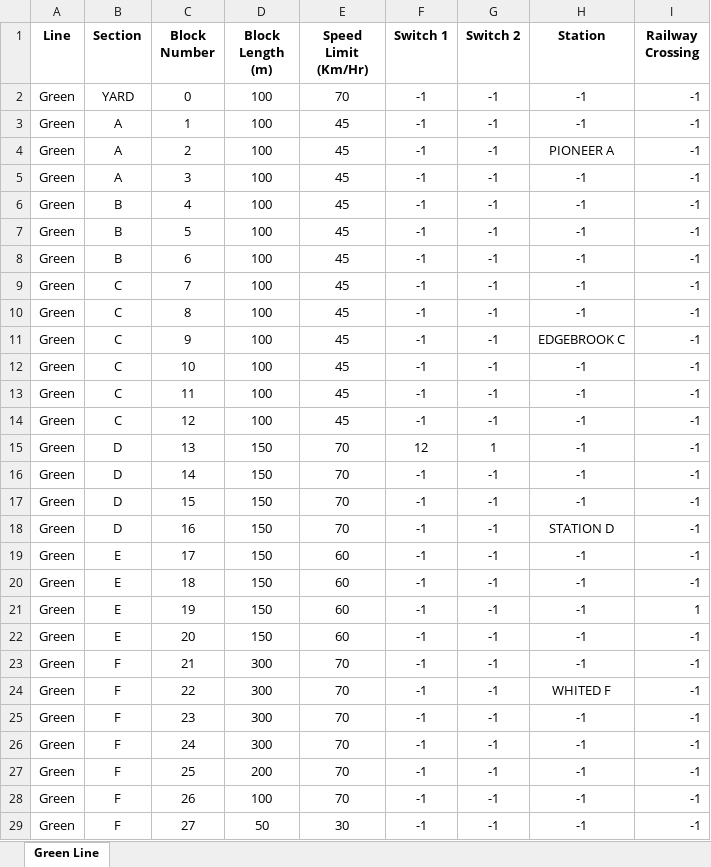
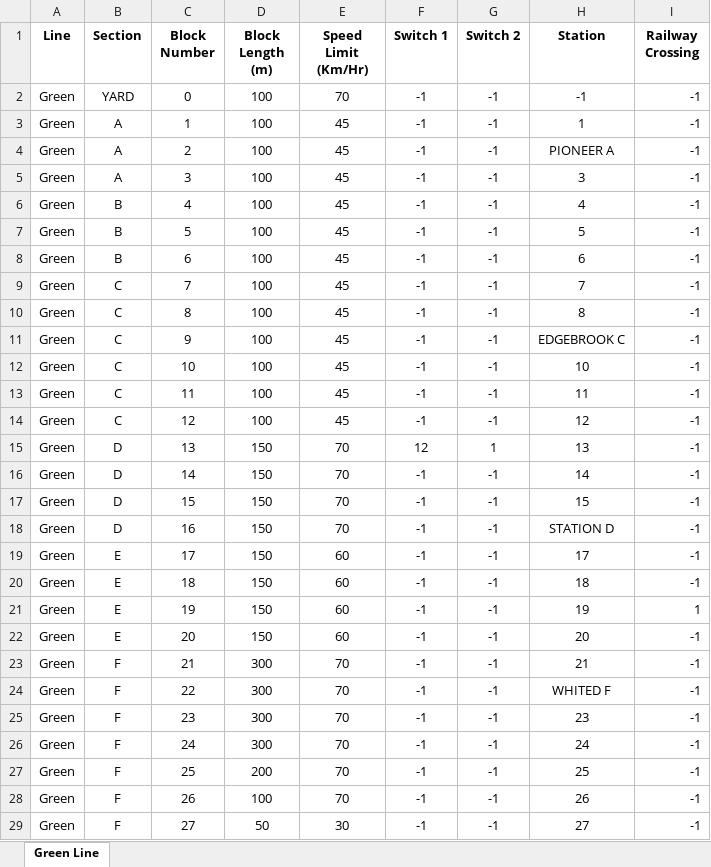
Before and after one commit to YKMorsy/Team_X_ECE_1140, an Excel workbook: CTC_App/Iteration3/Track_Layout_Green.xlsx, sheet Green Line, drawn as a sheet; only a part is shown; values as stored, in another font and other column widths than the file's, no borders; the diff covers the shown part only; the diff names each change by its address in the sheet, - before the commit and + after, or states it on an @@ line.

Commit message:
Dispatch to specific blocks implemented and edit station implementation improved

```diff
--- a/CTC_App/Iteration3/Track_Layout_Green.xlsx (sheet Green Line)
+++ b/CTC_App/Iteration3/Track_Layout_Green.xlsx (sheet Green Line)
-H3 (Station): -1
+H3 (Station): 1
-H5 (Station): -1
+H5 (Station): 3
-H6 (Station): -1
+H6 (Station): 4
-H7 (Station): -1
+H7 (Station): 5
-H8 (Station): -1
+H8 (Station): 6
-H9 (Station): -1
+H9 (Station): 7
-H10 (Station): -1
+H10 (Station): 8
-H12 (Station): -1
+H12 (Station): 10
-H13 (Station): -1
+H13 (Station): 11
-H14 (Station): -1
+H14 (Station): 12
-H15 (Station): -1
+H15 (Station): 13
-H16 (Station): -1
+H16 (Station): 14
-H17 (Station): -1
+H17 (Station): 15
-H19 (Station): -1
+H19 (Station): 17
-H20 (Station): -1
+H20 (Station): 18
-H21 (Station): -1
+H21 (Station): 19
-H22 (Station): -1
+H22 (Station): 20
-H23 (Station): -1
+H23 (Station): 21
-H25 (Station): -1
+H25 (Station): 23
-H26 (Station): -1
+H26 (Station): 24
-H27 (Station): -1
+H27 (Station): 25
-H28 (Station): -1
+H28 (Station): 26
-H29 (Station): -1
+H29 (Station): 27
```
Also changed, not shown: 109 edited cells elsewhere in this sheet, CTC_App/Iteration3/Track_Layout_Red.xlsx, 10 other files.
